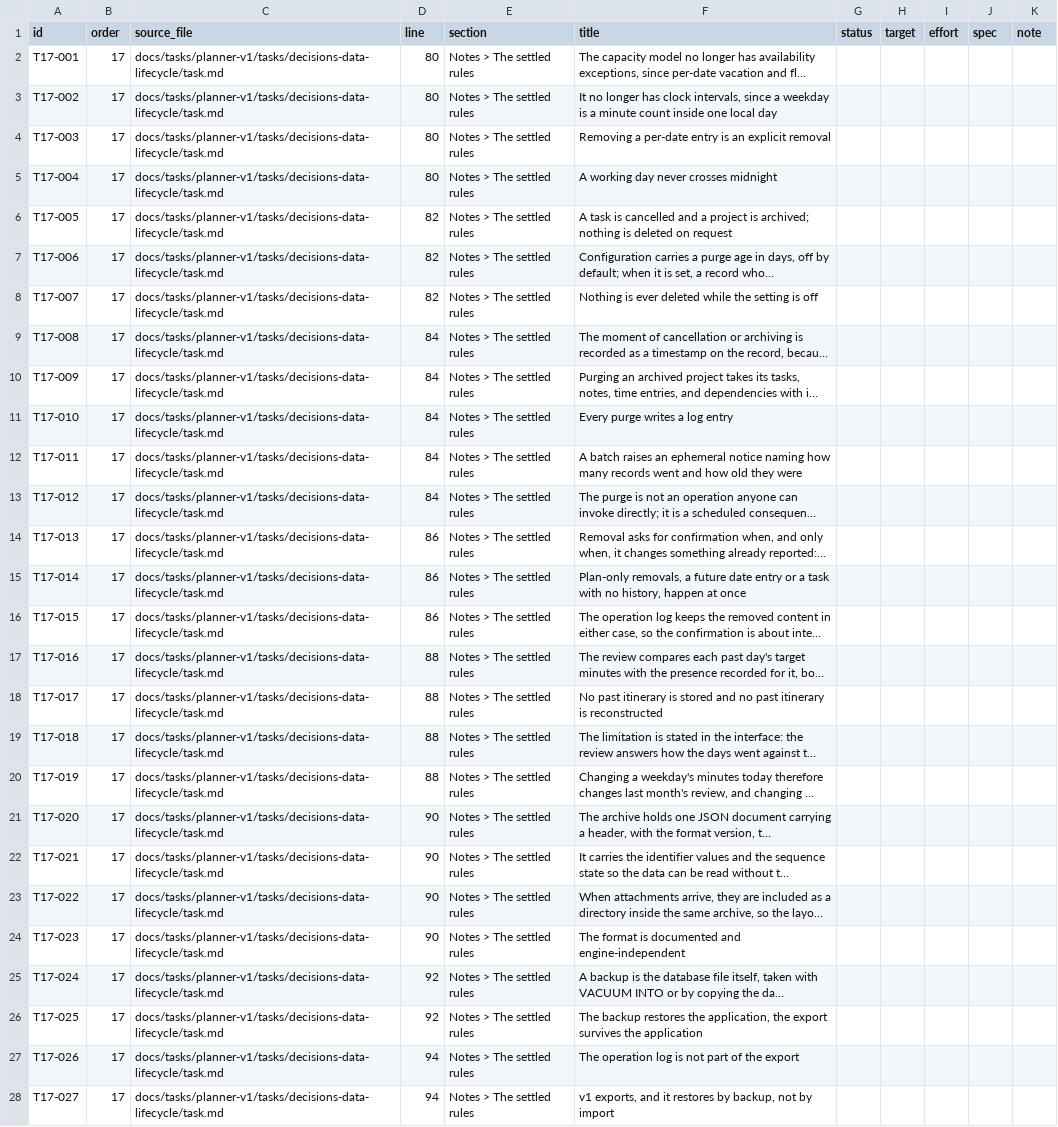
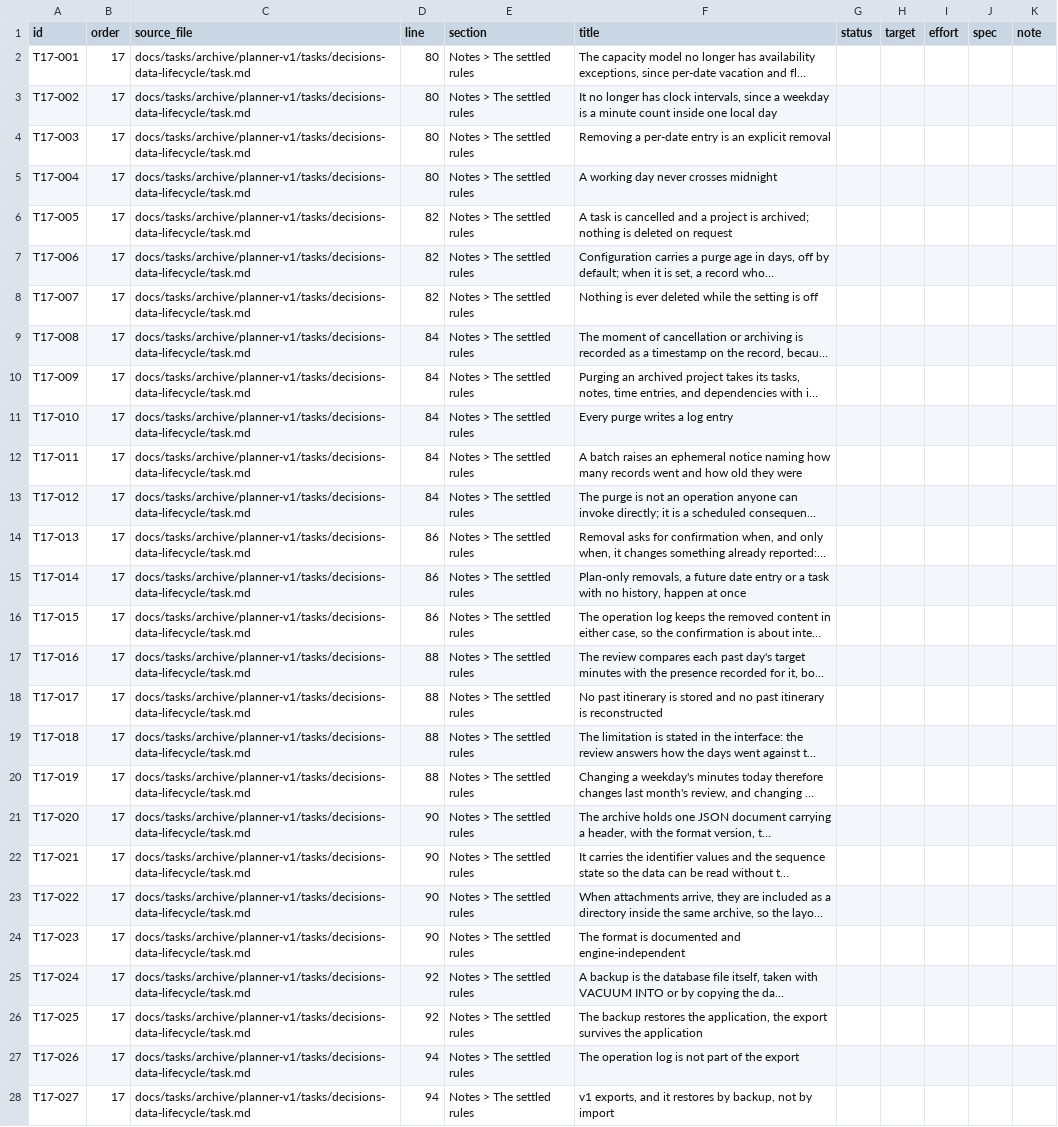
Before and after one commit to Y4shin/workthread, a CSV file: docs/v1/catalog/parts/17-decisions-data-lifecycle.csv, drawn as a sheet; only a part is shown; long unchanged cells end in …; the diff covers the shown part only; the diff names each change by its address in the sheet, - before the commit and + after, or states it on an @@ line.

```diff
--- a/docs/v1/catalog/parts/17-decisions-data-lifecycle.csv
+++ b/docs/v1/catalog/parts/17-decisions-data-lifecycle.csv
-C2:C28 (source_file): docs/tasks/planner-v1/tasks/decisions-data-lifecycle/task.md
+C2:C28 (source_file): docs/tasks/archive/planner-v1/tasks/decisions-data-lifecycle/task.md
```
Also changed, not shown: 16 edited cells elsewhere in this file, docs/v1/catalog/parts/00-initial-spec.csv, docs/v1/catalog/parts/05-taskwarrior-model-research.csv, 28 other files.
